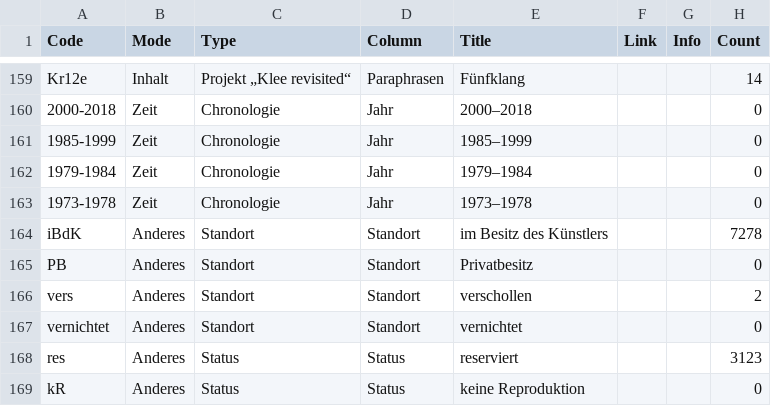
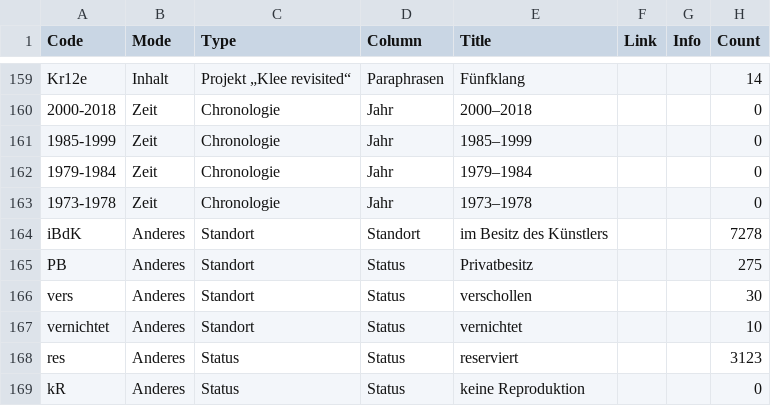
Before and after one commit to datalets/panoptikum, a CSV file: data/filters.csv, drawn as a sheet; only a part is shown, gaps mark what is left out.

Commit message:
Update counting: For counting you need to change col 3 of PB, vers and vernichtet to "Status". Afterwards change it again, to have it in the Standort in the UI.

```diff
--- a/data/filters.csv
+++ b/data/filters.csv
@@ -164,5 +164,5 @@ Kr12e,Inhalt,Projekt „Klee revisited“,Paraphrasen,Fünfklang,,,14
 iBdK,Anderes,Standort,Standort,im Besitz des Künstlers,,,7278
-PB,Anderes,Standort,Standort,Privatbesitz,,,0
-vers,Anderes,Standort,Standort,verschollen,,,2
-vernichtet,Anderes,Standort,Standort,vernichtet,,,0
+PB,Anderes,Standort,Status,Privatbesitz,,,275
+vers,Anderes,Standort,Status,verschollen,,,30
+vernichtet,Anderes,Standort,Status,vernichtet,,,10
 res,Anderes,Status,Status,reserviert,,,3123
```
